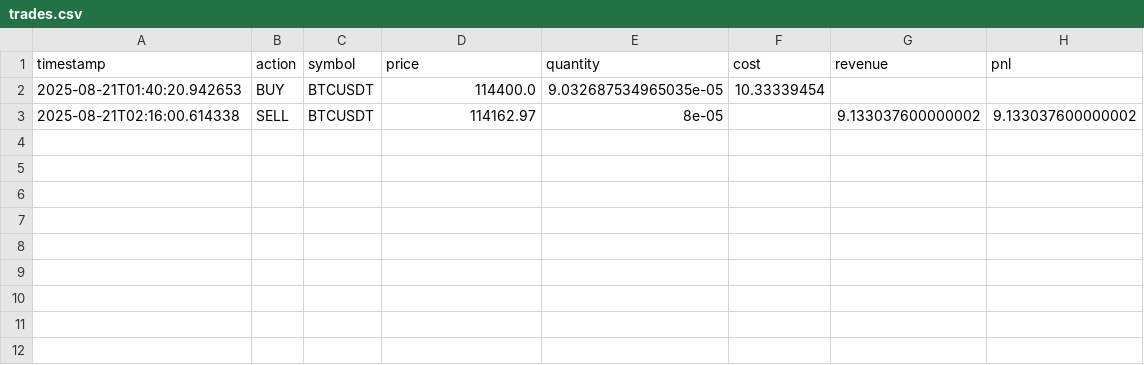
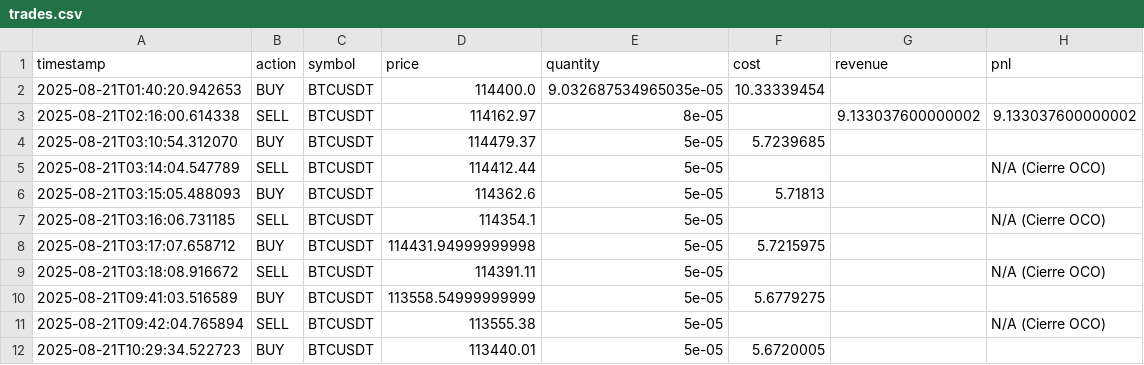
Before and after one commit to brianbentancourt/binance-bot, a CSV file: trades.csv, drawn as a sheet.

```diff
--- a/trades.csv
+++ b/trades.csv
@@ -3 +3,10 @@ timestamp,action,symbol,price,quantity,cost,revenue,pnl
 2025-08-21T02:16:00.614338,SELL,BTCUSDT,114162.97,8e-05,,9.133037600000002,9.133037600000002
+2025-08-21T03:10:54.312070,BUY,BTCUSDT,114479.37,5e-05,5.7239685,,
+2025-08-21T03:14:04.547789,SELL,BTCUSDT,114412.44,5e-05,,,N/A (Cierre OCO)
+2025-08-21T03:15:05.488093,BUY,BTCUSDT,114362.6,5e-05,5.71813,,
+2025-08-21T03:16:06.731185,SELL,BTCUSDT,114354.1,5e-05,,,N/A (Cierre OCO)
+2025-08-21T03:17:07.658712,BUY,BTCUSDT,114431.94999999998,5e-05,5.7215975,,
+2025-08-21T03:18:08.916672,SELL,BTCUSDT,114391.11,5e-05,,,N/A (Cierre OCO)
+2025-08-21T09:41:03.516589,BUY,BTCUSDT,113558.54999999999,5e-05,5.6779275,,
+2025-08-21T09:42:04.765894,SELL,BTCUSDT,113555.38,5e-05,,,N/A (Cierre OCO)
+2025-08-21T10:29:34.522723,BUY,BTCUSDT,113440.01,5e-05,5.6720005,,
```
Also changed, not shown: 2 other files.
